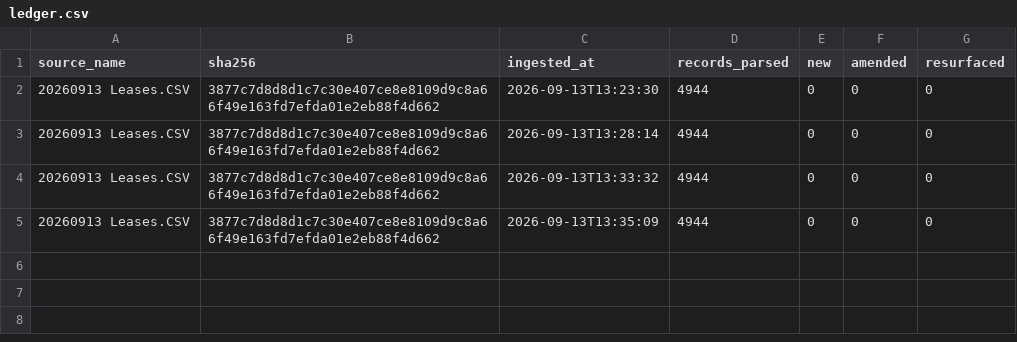
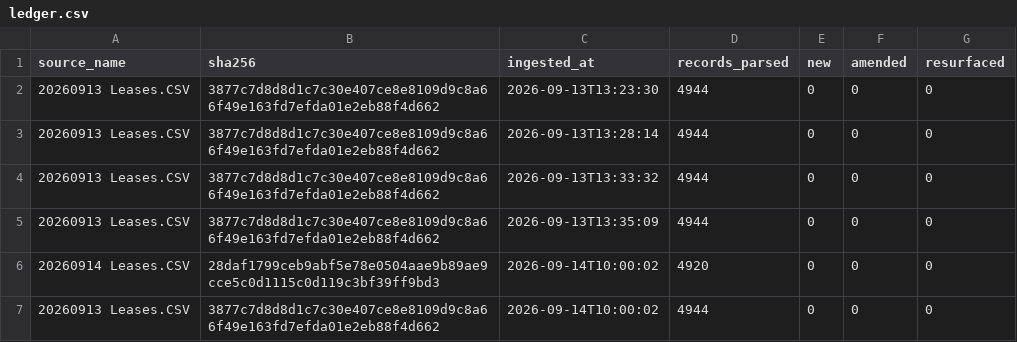
Before and after one commit to mapmaticsgis-maker/gis-permit-intel, a CSV file: data/enverus_leases/ledger.csv, drawn as a sheet.

Commit message:
Enverus lease filings: 2026-09-14

```diff
--- a/data/enverus_leases/ledger.csv
+++ b/data/enverus_leases/ledger.csv
@@ -5 +5,3 @@ source_name,sha256,ingested_at,records_parsed,new,amended,resurfaced
 20260913 Leases.CSV,3877c7d8d8d1c7c30e407ce8e8109d9c8a66f49e163fd7efda01e2eb88f4d662,2026-09-13T13:35:09,4944,0,0,0
+20260914 Leases.CSV,28daf1799ceb9abf5e78e0504aae9b89ae9cce5c0d1115c0d119c3bf39ff9bd3,2026-09-14T10:00:02,4920,0,0,0
+20260913 Leases.CSV,3877c7d8d8d1c7c30e407ce8e8109d9c8a66f49e163fd7efda01e2eb88f4d662,2026-09-14T10:00:02,4944,0,0,0
```
Also changed, not shown: 3 other files.
